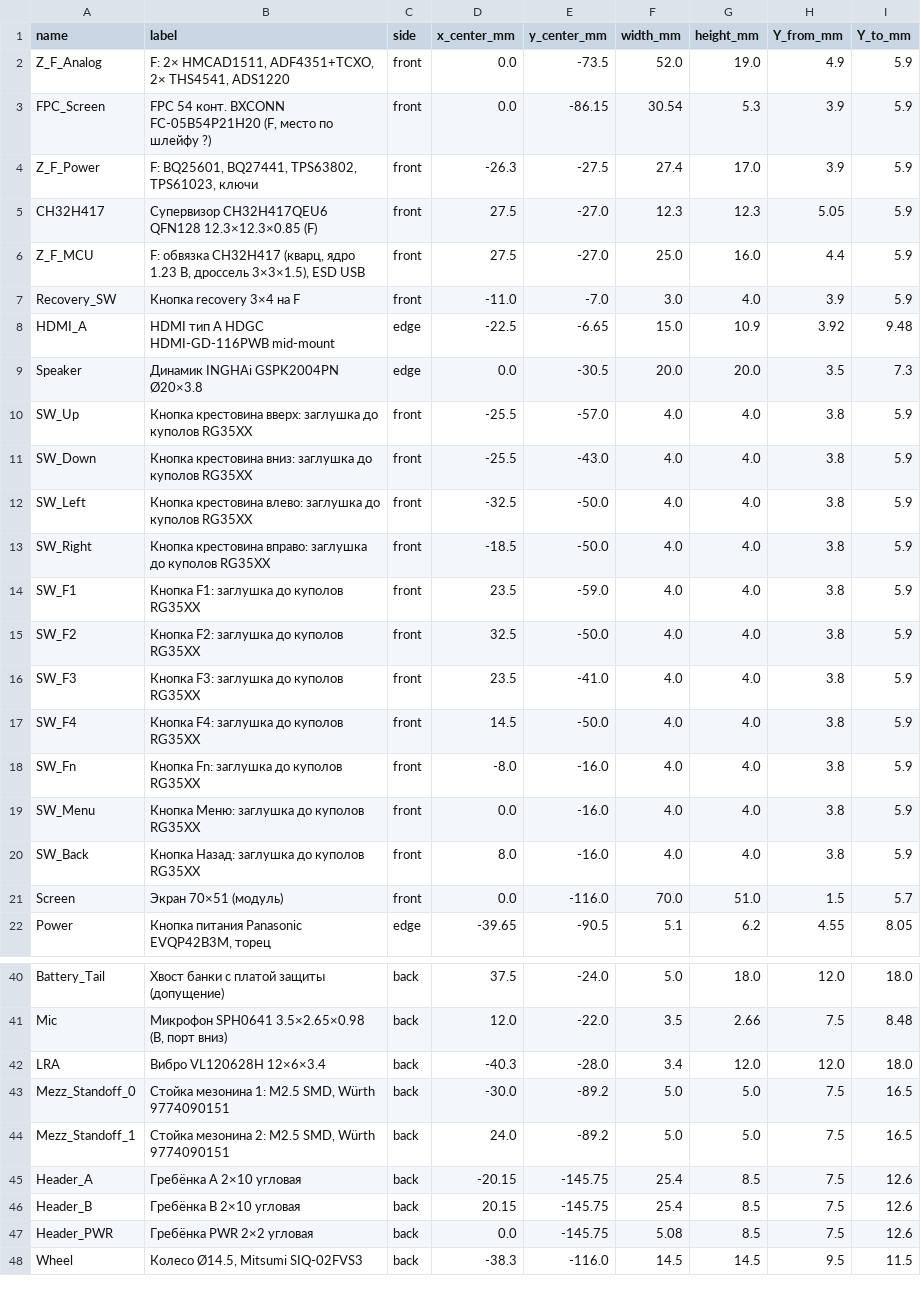
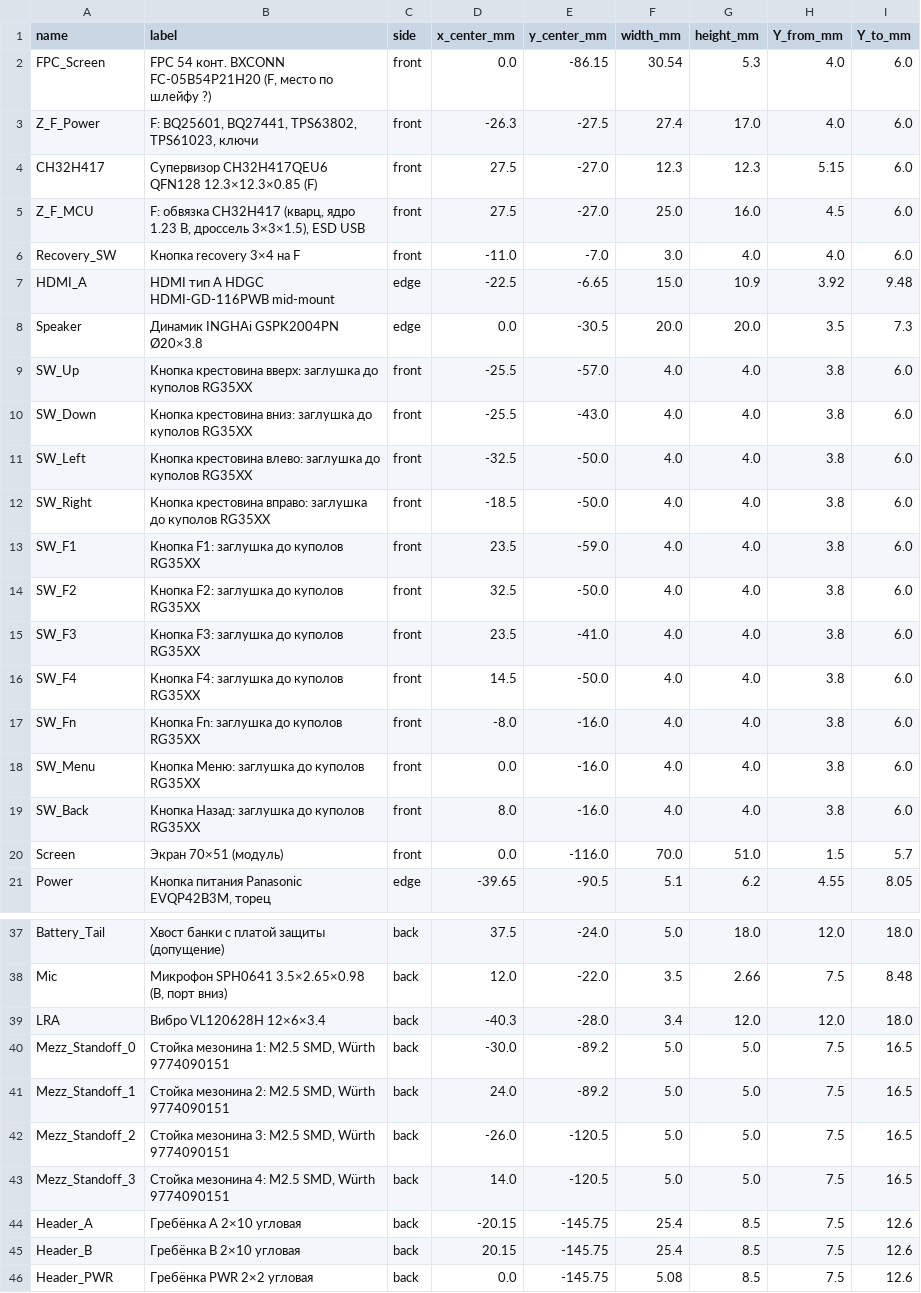
Before and after one commit to fabbit-dev/fabbit, a CSV file: hardware/mainboard/mech/fabbit_mainboard_placement.csv, drawn as a sheet; only a part is shown, gaps mark what is left out; the shorter side is filled out with more unchanged rows; the diff covers the shown part only.

```diff
--- a/hardware/mainboard/mech/fabbit_mainboard_placement.csv
+++ b/hardware/mainboard/mech/fabbit_mainboard_placement.csv
@@ -1,21 +1,20 @@
 name,label,side,x_center_mm,y_center_mm,width_mm,height_mm,Y_from_mm,Y_to_mm
-Z_F_Analog,"F: 2× HMCAD1511, ADF4351+TCXO, 2× THS4541, ADS1220",front,0.0,-73.5,52.0,19.0,4.9,5.9
-FPC_Screen,"FPC 54 конт. BXCONN FC-05B54P21H20 (F, место по шлейфу ?)",front,0.0,-86.15,30.54,5.3,3.9,5.9
-Z_F_Power,"F: BQ25601, BQ27441, TPS63802, TPS61023, ключи",front,-26.3,-27.5,27.4,17.0,3.9,5.9
-CH32H417,Супервизор CH32H417QEU6 QFN128 12.3×12.3×0.85 (F),front,27.5,-27.0,12.3,12.3,5.05,5.9
-Z_F_MCU,"F: обвязка CH32H417 (кварц, ядро 1.23 В, дроссель 3×3×1.5), ESD USB",front,27.5,-27.0,25.0,16.0,4.4,5.9
-Recovery_SW,Кнопка recovery 3×4 на F,front,-11.0,-7.0,3.0,4.0,3.9,5.9
+FPC_Screen,"FPC 54 конт. BXCONN FC-05B54P21H20 (F, место по шлейфу ?)",front,0.0,-86.15,30.54,5.3,4.0,6.0
+Z_F_Power,"F: BQ25601, BQ27441, TPS63802, TPS61023, ключи",front,-26.3,-27.5,27.4,17.0,4.0,6.0
+CH32H417,Супервизор CH32H417QEU6 QFN128 12.3×12.3×0.85 (F),front,27.5,-27.0,12.3,12.3,5.15,6.0
+Z_F_MCU,"F: обвязка CH32H417 (кварц, ядро 1.23 В, дроссель 3×3×1.5), ESD USB",front,27.5,-27.0,25.0,16.0,4.5,6.0
+Recovery_SW,Кнопка recovery 3×4 на F,front,-11.0,-7.0,3.0,4.0,4.0,6.0
 HDMI_A,HDMI тип A HDGC HDMI-GD-116PWB mid-mount,edge,-22.5,-6.65,15.0,10.9,3.92,9.48
 Speaker,Динамик INGHAi GSPK2004PN Ø20×3.8,edge,0.0,-30.5,20.0,20.0,3.5,7.3
-SW_Up,Кнопка крестовина вверх: заглушка до куполов RG35XX,front,-25.5,-57.0,4.0,4.0,3.8,5.9
-SW_Down,Кнопка крестовина вниз: заглушка до куполов RG35XX,front,-25.5,-43.0,4.0,4.0,3.8,5.9
-SW_Left,Кнопка крестовина влево: заглушка до куполов RG35XX,front,-32.5,-50.0,4.0,4.0,3.8,5.9
-SW_Right,Кнопка крестовина вправо: заглушка до куполов RG35XX,front,-18.5,-50.0,4.0,4.0,3.8,5.9
-SW_F1,Кнопка F1: заглушка до куполов RG35XX,front,23.5,-59.0,4.0,4.0,3.8,5.9
-SW_F2,Кнопка F2: заглушка до куполов RG35XX,front,32.5,-50.0,4.0,4.0,3.8,5.9
-SW_F3,Кнопка F3: заглушка до куполов RG35XX,front,23.5,-41.0,4.0,4.0,3.8,5.9
-SW_F4,Кнопка F4: заглушка до куполов RG35XX,front,14.5,-50.0,4.0,4.0,3.8,5.9
-SW_Fn,Кнопка Fn: заглушка до куполов RG35XX,front,-8.0,-16.0,4.0,4.0,3.8,5.9
-SW_Menu,Кнопка Меню: заглушка до куполов RG35XX,front,0.0,-16.0,4.0,4.0,3.8,5.9
-SW_Back,Кнопка Назад: заглушка до куполов RG35XX,front,8.0,-16.0,4.0,4.0,3.8,5.9
+SW_Up,Кнопка крестовина вверх: заглушка до куполов RG35XX,front,-25.5,-57.0,4.0,4.0,3.8,6.0
+SW_Down,Кнопка крестовина вниз: заглушка до куполов RG35XX,front,-25.5,-43.0,4.0,4.0,3.8,6.0
+SW_Left,Кнопка крестовина влево: заглушка до куполов RG35XX,front,-32.5,-50.0,4.0,4.0,3.8,6.0
+SW_Right,Кнопка крестовина вправо: заглушка до куполов RG35XX,front,-18.5,-50.0,4.0,4.0,3.8,6.0
+SW_F1,Кнопка F1: заглушка до куполов RG35XX,front,23.5,-59.0,4.0,4.0,3.8,6.0
+SW_F2,Кнопка F2: заглушка до куполов RG35XX,front,32.5,-50.0,4.0,4.0,3.8,6.0
+SW_F3,Кнопка F3: заглушка до куполов RG35XX,front,23.5,-41.0,4.0,4.0,3.8,6.0
+SW_F4,Кнопка F4: заглушка до куполов RG35XX,front,14.5,-50.0,4.0,4.0,3.8,6.0
+SW_Fn,Кнопка Fn: заглушка до куполов RG35XX,front,-8.0,-16.0,4.0,4.0,3.8,6.0
+SW_Menu,Кнопка Меню: заглушка до куполов RG35XX,front,0.0,-16.0,4.0,4.0,3.8,6.0
+SW_Back,Кнопка Назад: заглушка до куполов RG35XX,front,8.0,-16.0,4.0,4.0,3.8,6.0
 Screen,Экран 70×51 (модуль),front,0.0,-116.0,70.0,51.0,1.5,5.7
@@ -44,2 +41,4 @@ Mezz_Standoff_0,"Стойка мезонина 1: M2.5 SMD, Würth 9774090151",b
 Mezz_Standoff_1,"Стойка мезонина 2: M2.5 SMD, Würth 9774090151",back,24.0,-89.2,5.0,5.0,7.5,16.5
+Mezz_Standoff_2,"Стойка мезонина 3: M2.5 SMD, Würth 9774090151",back,-26.0,-120.5,5.0,5.0,7.5,16.5
+Mezz_Standoff_3,"Стойка мезонина 4: M2.5 SMD, Würth 9774090151",back,14.0,-120.5,5.0,5.0,7.5,16.5
 Header_A,Гребёнка A 2×10 угловая,back,-20.15,-145.75,25.4,8.5,7.5,12.6
```
Also changed, not shown: 2 added rows, 2 removed rows and 8 edited cells elsewhere in this file, 4 other files.
